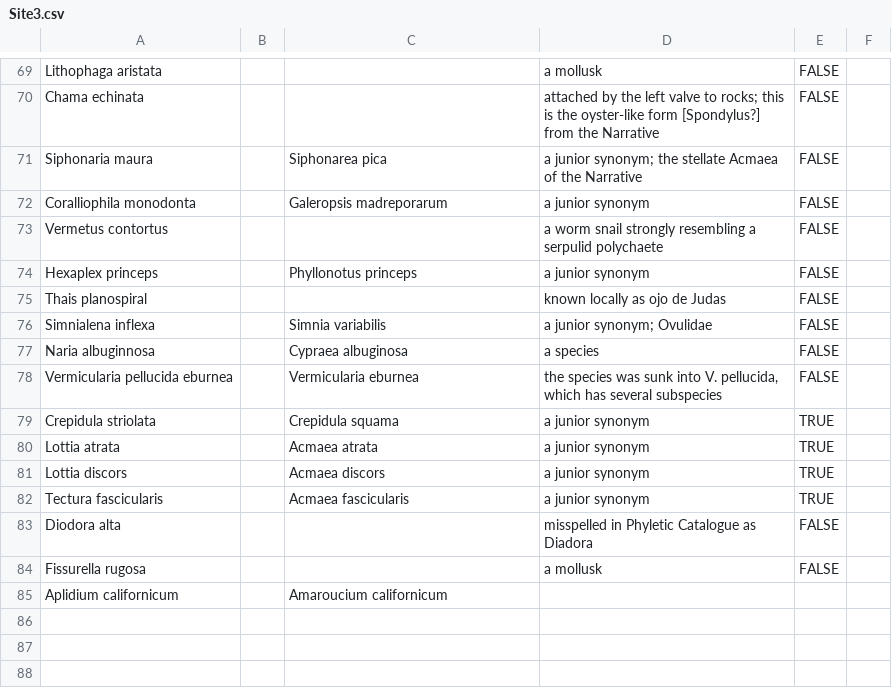
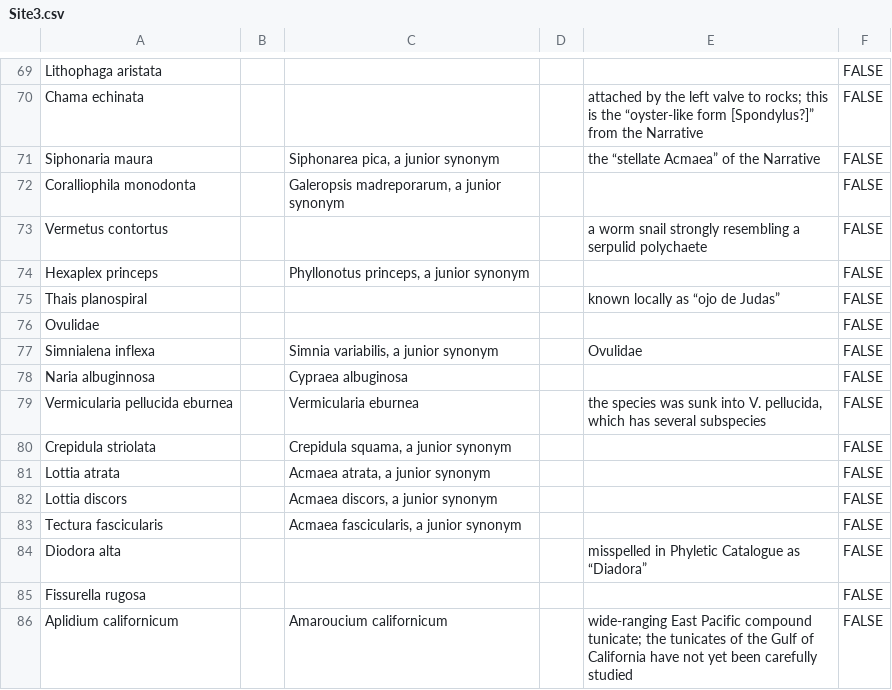
Before and after one commit to sagesteppe/flyer, a CSV file: data-raw/species/Site3.csv, drawn as a sheet; only a part is shown, gaps mark what is left out; removed rows and columns are numbered as before the commit, all else as after; the diff covers the shown part only; the diff names each change by its address in the sheet, - before the commit and + after, or states it on an @@ line.

```diff
--- a/data-raw/species/Site3.csv
+++ b/data-raw/species/Site3.csv
+column D, empty
-column F, empty
-E69: a mollusk
+E69: (empty)
-E70: …is the oyster-like form [Spondylus?] from the…
+E70: …is the “oyster-like form [Spondylus?]” from the…
-C71: Siphonarea pica
+C71: Siphonarea pica, a junior synonym
-E71: a junior synonym; the stellate Acmaea of the…
+E71: the “stellate Acmaea” of the…
-C72: Galeropsis madreporarum
+C72: Galeropsis madreporarum, a junior synonym
-E72: a junior synonym
+E72: (empty)
-C74: Phyllonotus princeps
+C74: Phyllonotus princeps, a junior synonym
-E74: a junior synonym
+E74: (empty)
-E75: known locally as ojo de Judas
+E75: known locally as “ojo de Judas”
+row 76: Ovulidae |  |  |  |  | FALSE
-C77: Simnia variabilis
+C77: Simnia variabilis, a junior synonym
-E77: a junior synonym; Ovulidae
+E77: Ovulidae
-E78: a species
+E78: (empty)
-C80: Crepidula squama
+C80: Crepidula squama, a junior synonym
-E80:E83: a junior synonym
+E80:E83: (empty)
-F80:F83: TRUE
+F80:F83: FALSE
-C81: Acmaea atrata
+C81: Acmaea atrata, a junior synonym
-C82: Acmaea discors
+C82: Acmaea discors, a junior synonym
-C83: Acmaea fascicularis
+C83: Acmaea fascicularis, a junior synonym
-E84: misspelled in Phyletic Catalogue as Diadora
+E84: misspelled in Phyletic Catalogue as “Diadora”
-E85: a mollusk
+E85: (empty)
-E86: (empty)
+E86: wide-ranging East Pacific compound tunicate; the tunicates of the Gulf of California have not yet been carefully studied
-F86: (empty)
+F86: FALSE
```
Also changed, not shown: 53 edited cells elsewhere in this file, data-raw/species/Site1.csv, data-raw/species/Site2.csv, 7 other files.
